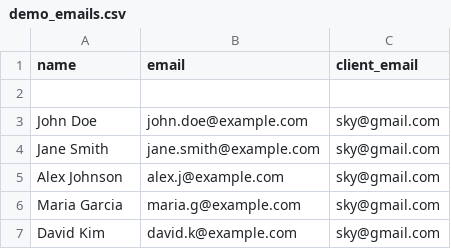
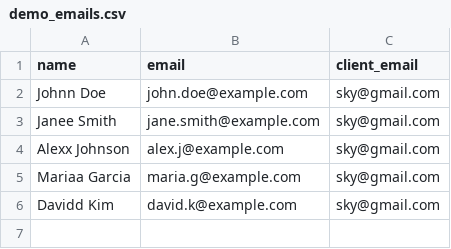
Before and after one commit to shrinidhij3/email_automate, a CSV file: demo_emails.csv, drawn as a sheet.

```diff
--- a/demo_emails.csv
+++ b/demo_emails.csv
@@ -1,7 +1,6 @@
 name,email,client_email
-
-John Doe,john.doe@example.com,sky@gmail.com
-Jane Smith,jane.smith@example.com,sky@gmail.com
-Alex Johnson,alex.j@example.com,sky@gmail.com
-Maria Garcia,maria.g@example.com,sky@gmail.com
-David Kim,david.k@example.com,sky@gmail.com
+Johnn Doe,john.doe@example.com,sky@gmail.com
+Janee Smith,jane.smith@example.com,sky@gmail.com
+Alexx Johnson,alex.j@example.com,sky@gmail.com
+Mariaa Garcia,maria.g@example.com,sky@gmail.com
+Davidd Kim,david.k@example.com,sky@gmail.com
```
Also changed, not shown: 22 other files.
